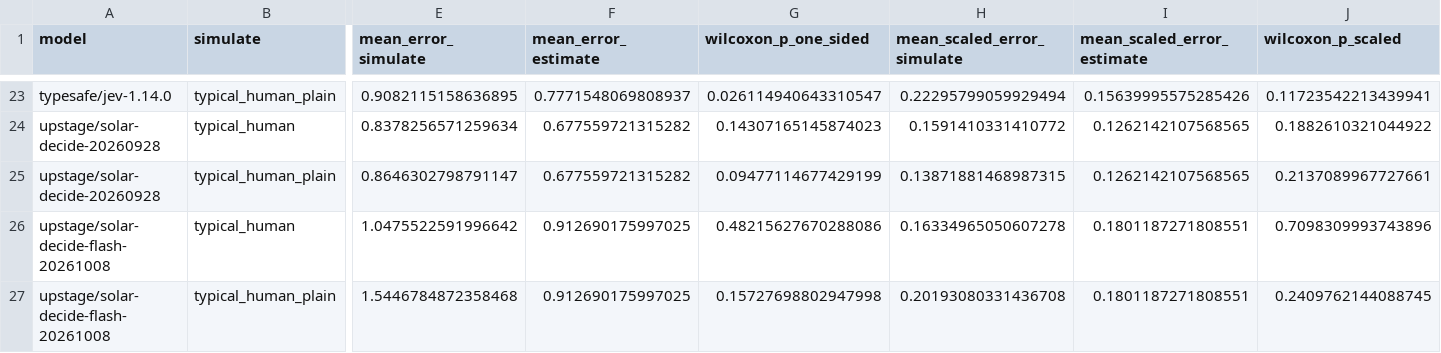
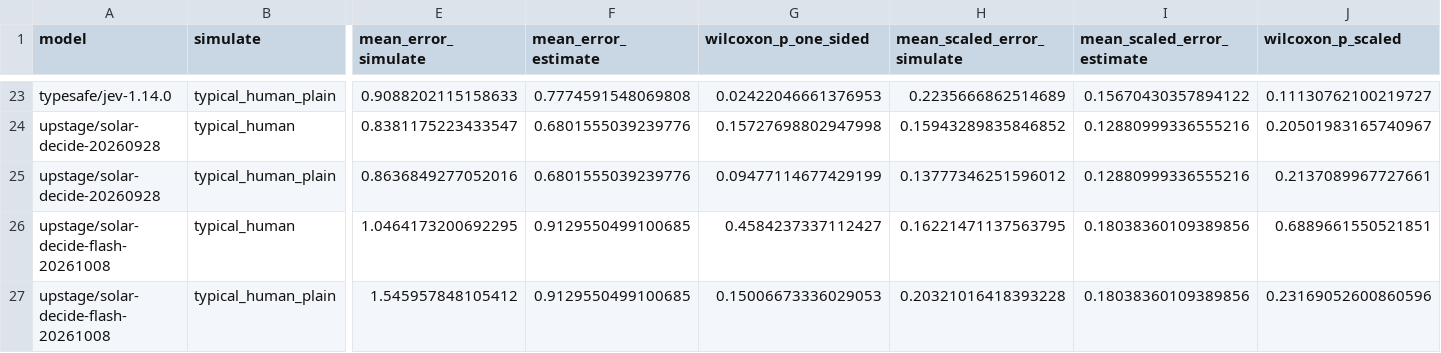
Before and after one commit to tynamite/evaluation-behavioral-system-one, a CSV file: results/comparison/followup_h4.csv, drawn as a sheet; only a part is shown, gaps mark what is left out; the diff covers the shown part only; the diff names each change by its address in the sheet, - before the commit and + after, or states it on an @@ line.

```diff
--- a/results/comparison/followup_h4.csv
+++ b/results/comparison/followup_h4.csv
-E23 (mean_error_simulate): 0.9082115158636895
+E23 (mean_error_simulate): 0.9088202115158633
-F23 (mean_error_estimate): 0.7771548069808937
+F23 (mean_error_estimate): 0.7774591548069808
-G23 (wilcoxon_p_one_sided): 0.026114940643310547
+G23 (wilcoxon_p_one_sided): 0.02422046661376953
-H23 (mean_scaled_error_simulate): 0.22295799059929494
+H23 (mean_scaled_error_simulate): 0.2235666862514689
-I23 (mean_scaled_error_estimate): 0.15639995575285426
+I23 (mean_scaled_error_estimate): 0.15670430357894122
-J23 (wilcoxon_p_scaled): 0.11723542213439941
+J23 (wilcoxon_p_scaled): 0.11130762100219727
-E24 (mean_error_simulate): 0.8378256571259634
+E24 (mean_error_simulate): 0.8381175223433547
-F24:F25 (mean_error_estimate): 0.677559721315282
+F24:F25 (mean_error_estimate): 0.6801555039239776
-G24 (wilcoxon_p_one_sided): 0.14307165145874023
+G24 (wilcoxon_p_one_sided): 0.15727698802947998
-H24 (mean_scaled_error_simulate): 0.1591410331410772
+H24 (mean_scaled_error_simulate): 0.15943289835846852
-I24:I25 (mean_scaled_error_estimate): 0.1262142107568565
+I24:I25 (mean_scaled_error_estimate): 0.12880999336555216
-J24 (wilcoxon_p_scaled): 0.1882610321044922
+J24 (wilcoxon_p_scaled): 0.20501983165740967
-E25 (mean_error_simulate): 0.8646302798791147
+E25 (mean_error_simulate): 0.8636849277052016
-H25 (mean_scaled_error_simulate): 0.13871881468987315
+H25 (mean_scaled_error_simulate): 0.13777346251596012
-E26 (mean_error_simulate): 1.0475522591996642
+E26 (mean_error_simulate): 1.0464173200692295
-F26:F27 (mean_error_estimate): 0.912690175997025
+F26:F27 (mean_error_estimate): 0.9129550499100685
-G26 (wilcoxon_p_one_sided): 0.48215627670288086
+G26 (wilcoxon_p_one_sided): 0.4584237337112427
-H26 (mean_scaled_error_simulate): 0.16334965050607278
+H26 (mean_scaled_error_simulate): 0.16221471137563795
-I26:I27 (mean_scaled_error_estimate): 0.1801187271808551
+I26:I27 (mean_scaled_error_estimate): 0.18038360109389856
-J26 (wilcoxon_p_scaled): 0.7098309993743896
+J26 (wilcoxon_p_scaled): 0.6889661550521851
-E27 (mean_error_simulate): 1.5446784872358468
+E27 (mean_error_simulate): 1.545957848105412
-G27 (wilcoxon_p_one_sided): 0.15727698802947998
+G27 (wilcoxon_p_one_sided): 0.15006673336029053
-H27 (mean_scaled_error_simulate): 0.20193080331436708
+H27 (mean_scaled_error_simulate): 0.20321016418393228
-J27 (wilcoxon_p_scaled): 0.2409762144088745
+J27 (wilcoxon_p_scaled): 0.23169052600860596
```
Also changed, not shown: 2 added rows, 2 removed rows and 103 edited cells elsewhere in this file, 54 other files.
